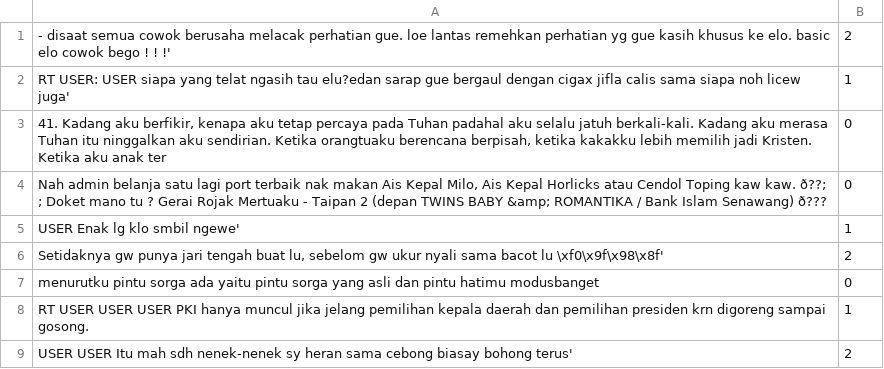
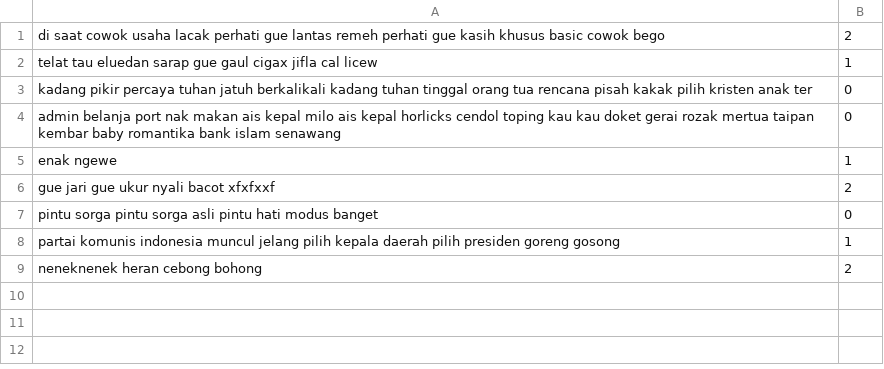
Before and after one commit to niluhsrswt/skripsi, a TSV file: nine.tsv, drawn as a sheet; the diff names each change by its address in the sheet, - before the commit and + after, or states it on an @@ line.

Commit message:
Update nine.tsv

```diff
--- a/nine.tsv
+++ b/nine.tsv
-A1: - disaat semua cowok berusaha melacak perhatian gue. loe lantas remehkan perhatian yg gue kasih khusus ke elo. basic elo cowok bego ! ! !'
+A1: di saat cowok usaha lacak perhati gue lantas remeh perhati gue kasih khusus basic cowok bego
-A2: RT USER: USER siapa yang telat ngasih tau elu?edan sarap gue bergaul dengan cigax jifla calis sama siapa noh licew juga'
+A2: telat tau eluedan sarap gue gaul cigax jifla cal licew
-A3: 41. Kadang aku berfikir, kenapa aku tetap percaya pada Tuhan padahal aku selalu jatuh berkali-kali. Kadang aku merasa Tuhan itu ninggalkan aku sendirian. Ketika orangtuaku berencana berpisah, ketika kakakku lebih memilih jadi Kristen. Ketika aku anak ter
+A3: kadang pikir percaya tuhan jatuh berkalikali kadang tuhan tinggal orang tua rencana pisah kakak pilih kristen anak ter
-A4: Nah admin belanja satu lagi port terbaik nak makan Ais Kepal Milo, Ais Kepal Horlicks atau Cendol Toping kaw kaw. ð??; ; Doket mano tu ? Gerai Rojak Mertuaku - Taipan 2 (depan TWINS BABY &amp; ROMANTIKA / Bank Islam Senawang) ð???
+A4: admin belanja port nak makan ais kepal milo ais kepal horlicks cendol toping kau kau doket gerai rozak mertua taipan kembar baby romantika bank islam senawang
-A5: USER Enak lg klo smbil ngewe'
+A5: enak ngewe
-A6: Setidaknya gw punya jari tengah buat lu, sebelom gw ukur nyali sama bacot lu \xf0\x9f\x98\x8f'
+A6: gue jari gue ukur nyali bacot xfxfxxf
-A7: menurutku pintu sorga ada yaitu pintu sorga yang asli dan pintu hatimu modusbanget
+A7: pintu sorga pintu sorga asli pintu hati modus banget
-A8: RT USER USER USER PKI hanya muncul jika jelang pemilihan kepala daerah dan pemilihan presiden krn digoreng sampai gosong.
+A8: partai komunis indonesia muncul jelang pilih kepala daerah pilih presiden goreng gosong
-A9: USER USER Itu mah sdh nenek-nenek sy heran sama cebong biasay bohong terus'
+A9: neneknenek heran cebong bohong
```
